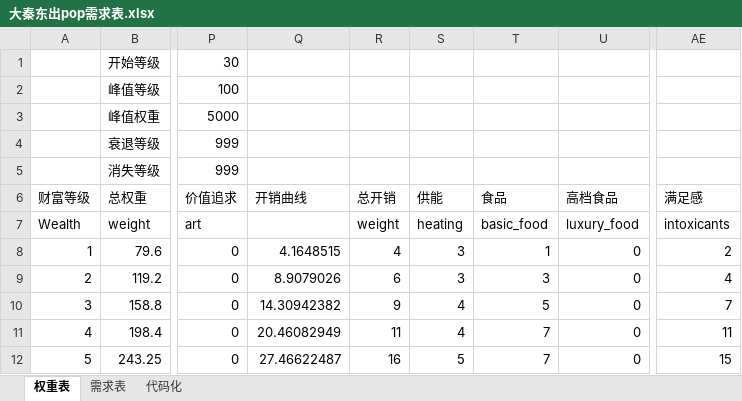
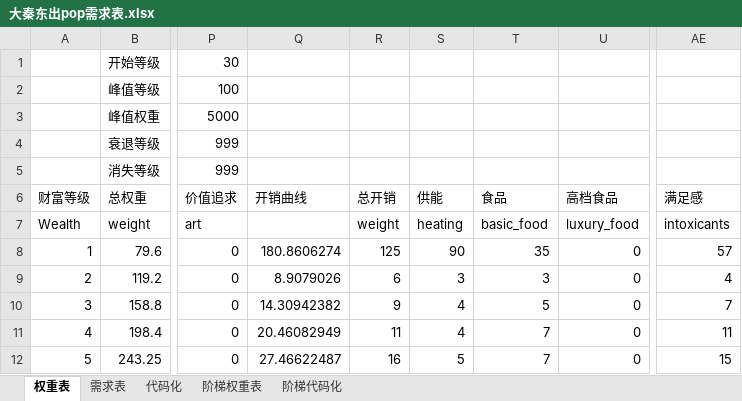
Before and after one commit to Miraiteko/BreakOut_Breed, an Excel workbook: common/buy_packages/大秦东出pop需求表.xlsx, sheet 权重表, drawn as a sheet; only a part is shown, gaps mark what is left out; values as stored, in another font and other column widths than the file's, no borders; conditional formats not drawn; the diff names each change by its address in the sheet, - before the commit and + after, or states it on an @@ line.

```diff
--- a/common/buy_packages/大秦东出pop需求表.xlsx (sheet 权重表)
+++ b/common/buy_packages/大秦东出pop需求表.xlsx (sheet 权重表)
+sheet tab: 阶梯权重表
+sheet tab: 阶梯代码化
-Q8: 4.1648515
+Q8: 180.8606274
-R8: 4
+R8: 125
-S8: 3
+S8: 90
-T8: 1
+T8: 35
-AE8: 2
+AE8: 57
```
Also changed, not shown: 9 other files.
